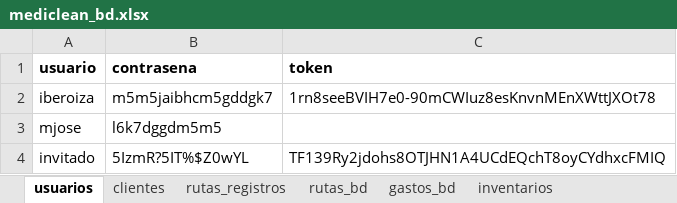
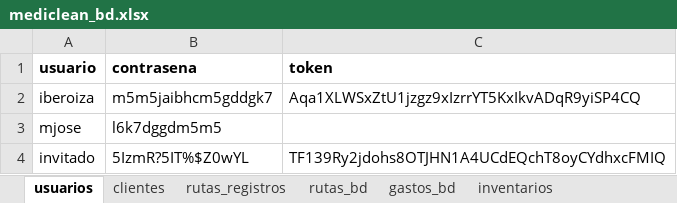
Before and after one commit to Ishovias/mc-ruta-admin, an Excel workbook: bd/mediclean_bd.xlsx, sheet usuarios, drawn as a sheet; values as stored, in another font and other column widths than the file's, no borders; the diff names each change by its address in the sheet, - before the commit and + after, or states it on an @@ line.

```diff
--- a/bd/mediclean_bd.xlsx (sheet usuarios)
+++ b/bd/mediclean_bd.xlsx (sheet usuarios)
-C2 (token): 1rn8seeBVIH7e0-90mCWIuz8esKnvnMEnXWttJXOt78
+C2 (token): Aqa1XLWSxZtU1jzgz9xIzrrYT5KxIkvADqR9yiSP4CQ
```
Also changed, not shown: sheet rutas_bd, 1 other file.
